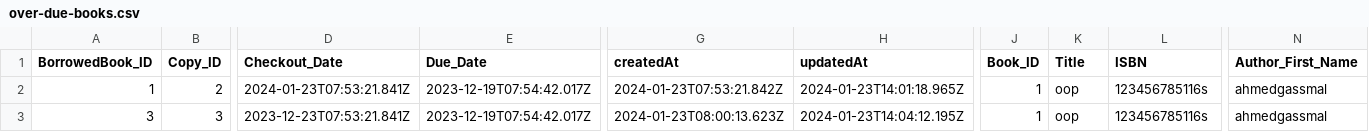
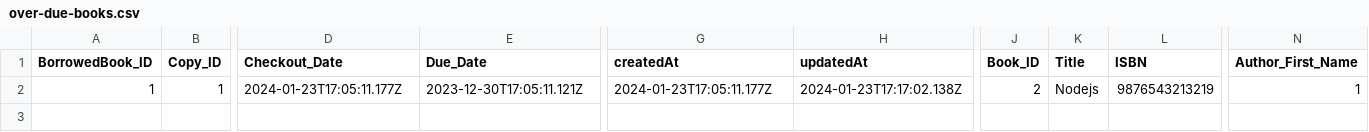
Before and after one commit to AhmedGamalWazeiry/Library-Management-System, a CSV file: public/over-due-books.csv, drawn as a sheet; only a part is shown, gaps mark what is left out; rows hold the shown columns only; the diff covers the shown part only; the diff names each change by its address in the sheet, - before the commit and + after, or states it on an @@ line.

Commit message:
finish borrow process

```diff
--- a/public/over-due-books.csv
+++ b/public/over-due-books.csv
-B2 (Copy_ID): 2
+B2 (Copy_ID): 1
-D2 (Checkout_Date): 2024-01-23T07:53:21.841Z
+D2 (Checkout_Date): 2024-01-23T17:05:11.177Z
-E2 (Due_Date): 2023-12-19T07:54:42.017Z
+E2 (Due_Date): 2023-12-30T17:05:11.121Z
-G2 (createdAt): 2024-01-23T07:53:21.842Z
+G2 (createdAt): 2024-01-23T17:05:11.177Z
-H2 (updatedAt): 2024-01-23T14:01:18.965Z
+H2 (updatedAt): 2024-01-23T17:17:02.138Z
-J2 (Book_ID): 1
+J2 (Book_ID): 2
-K2 (Title): oop
+K2 (Title): Nodejs
-L2 (ISBN): 123456785116s
+L2 (ISBN): 9876543213219
-N2 (Author_First_Name): ahmedgassmal
+N2 (Author_First_Name): 1
-row 3: 3 | 3 | 2023-12-23T07:53:21.841Z | 2023-12-19T07:54:42.017Z | 2024-01-23T08:00:13.623Z | 2024-01-23T14:04:12.195Z | 1 | oop | 123456785116s | ahmedgassmal
```
Also changed, not shown: 3 edited cells elsewhere in this file, public/borrow-books-proceses-last-month.csv, 8 other files.
